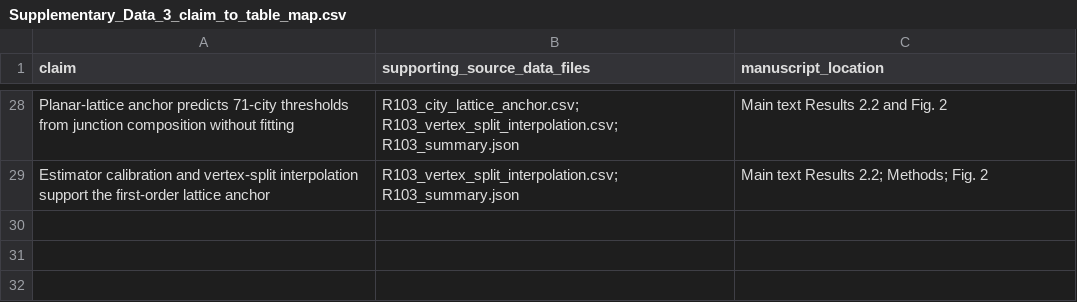
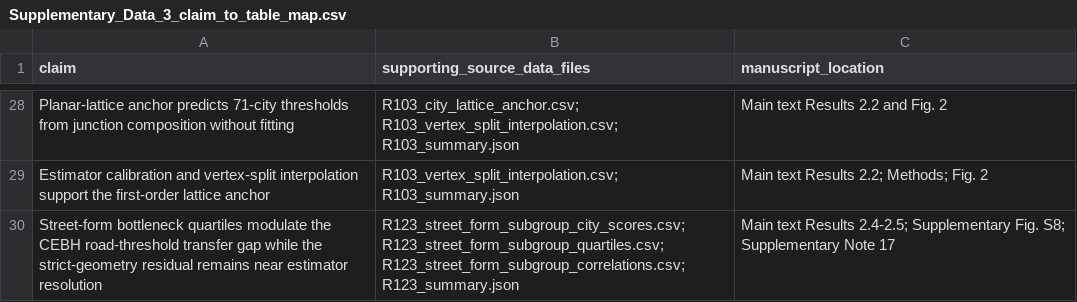
Before and after one commit to Johnsonlijian/2026-globalinfra-percolation-repro, a CSV file: source_data/Supplementary_Data_3_claim_to_table_map.csv, drawn as a sheet; only a part is shown, gaps mark what is left out.

```diff
--- a/source_data/Supplementary_Data_3_claim_to_table_map.csv
+++ b/source_data/Supplementary_Data_3_claim_to_table_map.csv
@@ -29 +29,2 @@ Planar-lattice anchor predicts 71-city thresholds from junction composition with
 Estimator calibration and vertex-split interpolation support the first-order lattice anchor,R103_vertex_split_interpolation.csv; R103_summary.json,Main text Results 2.2; Methods; Fig. 2
+Street-form bottleneck quartiles modulate the CEBH road-threshold transfer gap while the strict-geometry residual remains near estimator resolution,R123_street_form_subgroup_city_scores.csv; R123_street_form_subgroup_quartiles.csv; R123_street_form_subgroup_correlations.csv; R123_summary.json,Main text Results 2.4-2.5; Supplementary Fig. S8; Supplementary Note 17
```
Also changed, not shown: run_manifest.csv, source_data/Figure_Source_Data_Map.csv, 24 other files.
